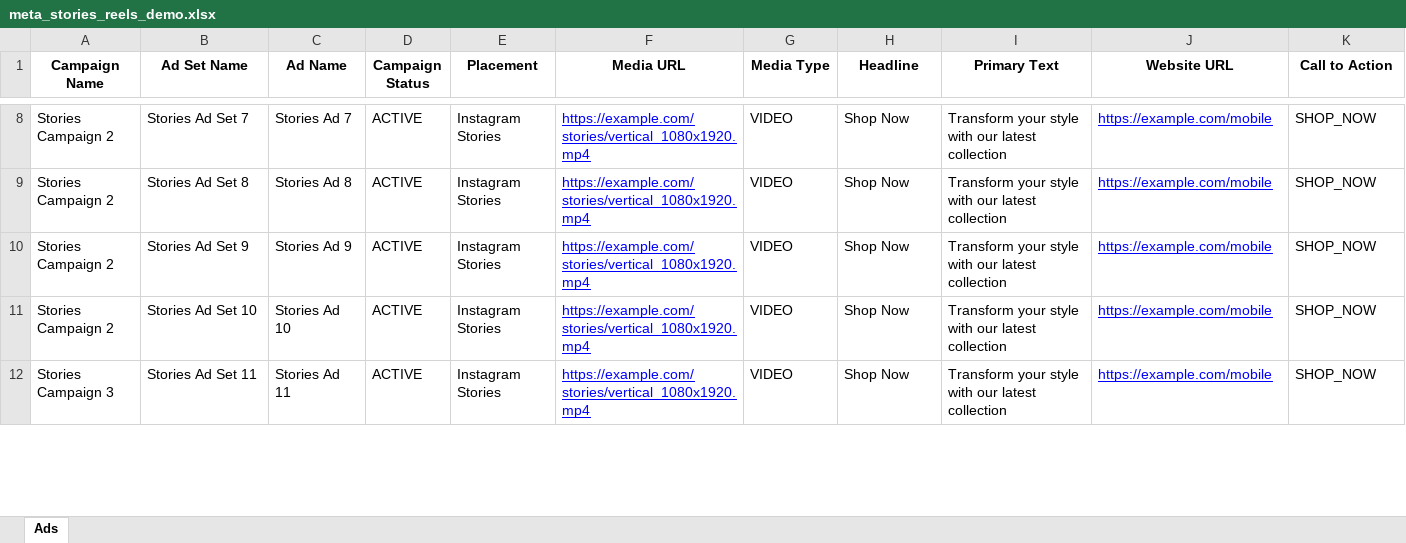
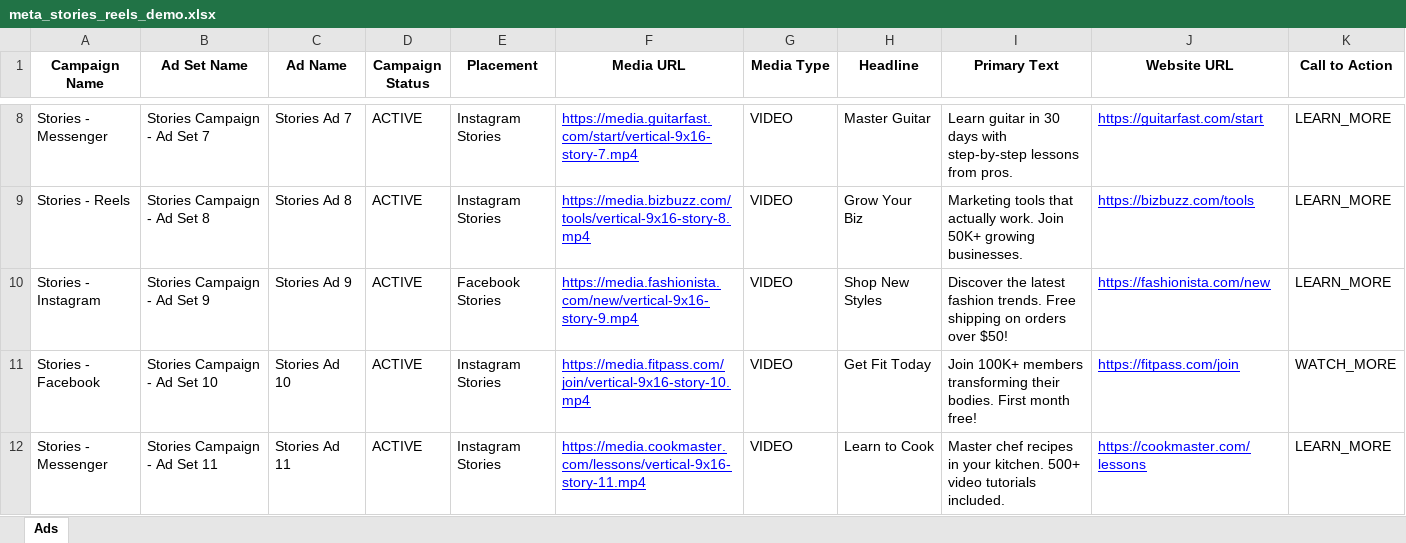
Before and after one commit to nstanley-ui/bulk-validator, an Excel workbook: samples/meta_stories_reels_demo.xlsx, sheet Ads, drawn as a sheet; only a part is shown, gaps mark what is left out; values as stored, in another font and other column widths than the file's, no borders; removed rows and columns are numbered as before the commit, all else as after; the diff covers the shown part only; the diff names each change by its address in the sheet, - before the commit and + after, or states it on an @@ line.

Commit message:
[v2.0] Update with realistic, varied content (Excel)

```diff
--- a/samples/meta_stories_reels_demo.xlsx (sheet Ads)
+++ b/samples/meta_stories_reels_demo.xlsx (sheet Ads)
-A8 (Campaign Name): Stories Campaign 2
+A8 (Campaign Name): Stories - Messenger
-B8 (Ad Set Name): Stories Ad Set 7
+B8 (Ad Set Name): Stories Campaign - Ad Set 7
-F8 (Media URL): https://example.com/stories/vertical_1080x1920.mp4
+F8 (Media URL): https://media.guitarfast.com/start/vertical-9x16-story-7.mp4
-H8 (Headline): Shop Now
+H8 (Headline): Master Guitar
-I8 (Primary Text): Transform your style with our latest collection
+I8 (Primary Text): Learn guitar in 30 days with step-by-step lessons from pros.
-J8 (Website URL): https://example.com/mobile
+J8 (Website URL): https://guitarfast.com/start
-K8:K9 (Call to Action): SHOP_NOW
+K8:K9 (Call to Action): LEARN_MORE
-A9 (Campaign Name): Stories Campaign 2
+A9 (Campaign Name): Stories - Reels
-B9 (Ad Set Name): Stories Ad Set 8
+B9 (Ad Set Name): Stories Campaign - Ad Set 8
-F9 (Media URL): https://example.com/stories/vertical_1080x1920.mp4
+F9 (Media URL): https://media.bizbuzz.com/tools/vertical-9x16-story-8.mp4
-H9 (Headline): Shop Now
+H9 (Headline): Grow Your Biz
-I9 (Primary Text): Transform your style with our latest collection
+I9 (Primary Text): Marketing tools that actually work. Join 50K+ growing businesses.
-J9 (Website URL): https://example.com/mobile
+J9 (Website URL): https://bizbuzz.com/tools
-row 10: Stories Campaign 2 | Stories Ad Set 9 | Stories Ad 9 | ACTIVE | Instagram Stories | https://example.com/stories/vertical_1080x1920.mp4 | VIDEO | Shop Now | Transform your style with our latest collection | https://example.com/mobile | SHOP_NOW
+row 10: Stories - Instagram | Stories Campaign - Ad Set 9 | Stories Ad 9 | ACTIVE | Facebook Stories | https://media.fashionista.com/new/vertical-9x16-story-9.mp4 | VIDEO | Shop New Styles | Discover the latest fashion trends. Free shipping on orders over $50! | https://fashionista.com/new | LEARN_MORE
-A11 (Campaign Name): Stories Campaign 2
+A11 (Campaign Name): Stories - Facebook
-B11 (Ad Set Name): Stories Ad Set 10
+B11 (Ad Set Name): Stories Campaign - Ad Set 10
-F11 (Media URL): https://example.com/stories/vertical_1080x1920.mp4
+F11 (Media URL): https://media.fitpass.com/join/vertical-9x16-story-10.mp4
-H11 (Headline): Shop Now
+H11 (Headline): Get Fit Today
-I11 (Primary Text): Transform your style with our latest collection
+I11 (Primary Text): Join 100K+ members transforming their bodies. First month free!
-J11 (Website URL): https://example.com/mobile
+J11 (Website URL): https://fitpass.com/join
-K11 (Call to Action): SHOP_NOW
+K11 (Call to Action): WATCH_MORE
-A12 (Campaign Name): Stories Campaign 3
+A12 (Campaign Name): Stories - Messenger
-B12 (Ad Set Name): Stories Ad Set 11
+B12 (Ad Set Name): Stories Campaign - Ad Set 11
-F12 (Media URL): https://example.com/stories/vertical_1080x1920.mp4
+F12 (Media URL): https://media.cookmaster.com/lessons/vertical-9x16-story-11.mp4
-H12 (Headline): Shop Now
+H12 (Headline): Learn to Cook
-I12 (Primary Text): Transform your style with our latest collection
+I12 (Primary Text): Master chef recipes in your kitchen. 500+ video tutorials included.
-J12 (Website URL): https://example.com/mobile
+J12 (Website URL): https://cookmaster.com/lessons
-K12 (Call to Action): SHOP_NOW
+K12 (Call to Action): LEARN_MORE
```
Also changed, not shown: 6 added rows, 6 removed rows and 60 edited cells elsewhere in this sheet.
